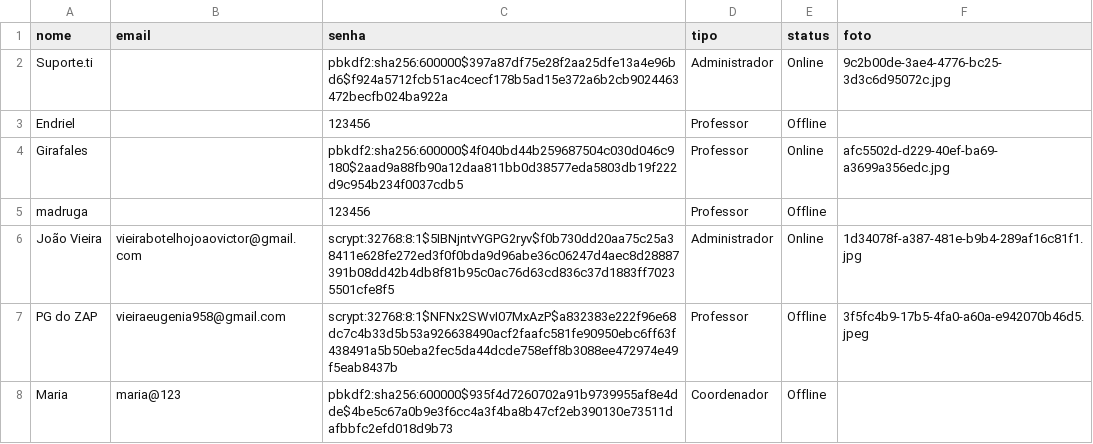
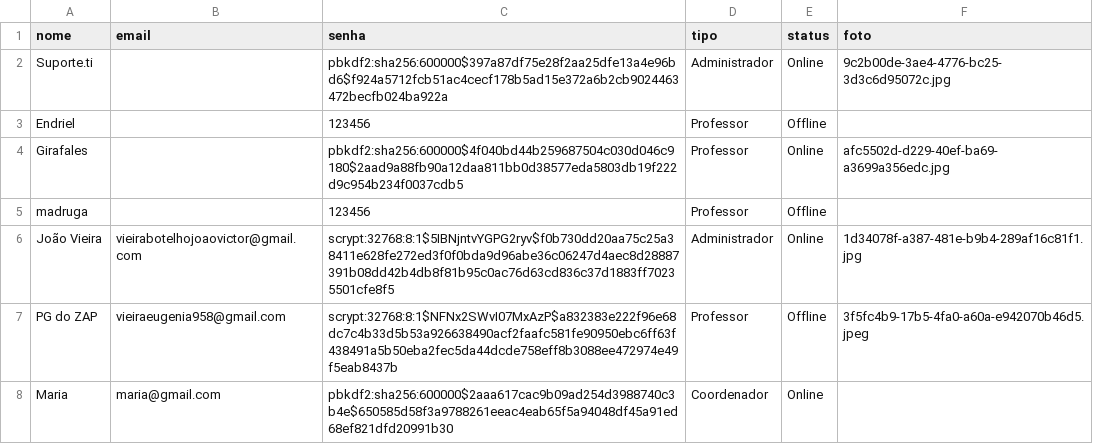
Before and after one commit to Jessicabcc/DevSix, a CSV file: assets/data/usuarios.csv, drawn as a sheet.

```diff
--- a/assets/data/usuarios.csv
+++ b/assets/data/usuarios.csv
@@ -7,2 +7,2 @@ João Vieira,vieirabotelhojoaovictor@gmail.com,scrypt:32768:8:1$5IBNjntvYGPG2ryv
 PG do ZAP,vieiraeugenia958@gmail.com,scrypt:32768:8:1$NFNx2SWvI07MxAzP$a832383e222f96e68dc7c4b33d5b53a926638490acf2faafc581fe90950ebc6ff63f438491a5b50eba2fec5da44dcde758eff8b3088ee472974e49f5eab8437b,Professor,Offline,3f5fc4b9-17b5-4fa0-a60a-e942070b46d5.jpeg
-Maria,maria@123,pbkdf2:sha256:600000$935f4d7260702a91b9739955af8e4dde$4be5c67a0b9e3f6cc4a3f4ba8b47cf2eb390130e73511dafbbfc2efd018d9b73,Coordenador,Offline,
+Maria,maria@gmail.com,pbkdf2:sha256:600000$2aaa617cac9b09ad254d3988740c3b4e$650585d58f3a9788261eeac4eab65f5a94048df45a91ed68ef821dfd20991b30,Coordenador,Online,
```
Also changed, not shown: assets/data/convites.csv, assets/data/historico_alteracoes.csv, 28 other files.
